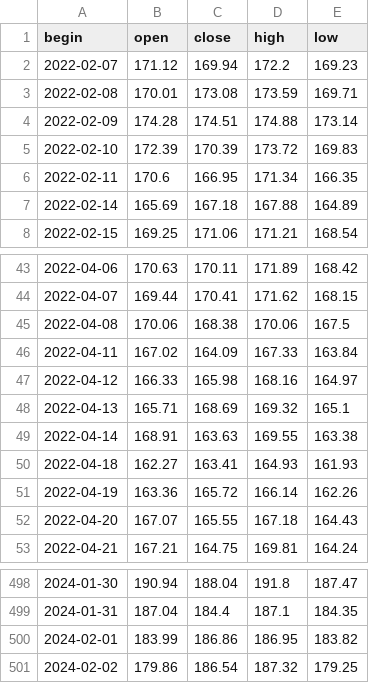
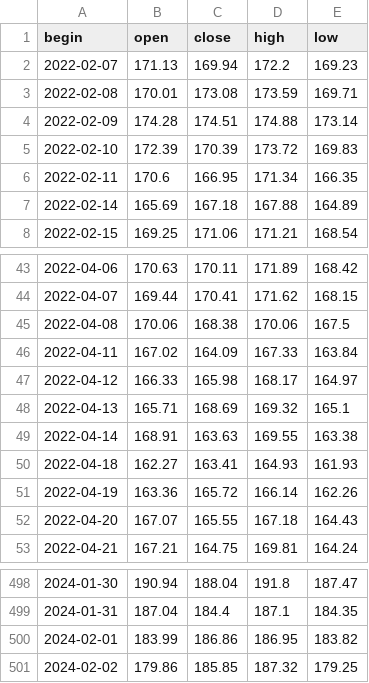
Before and after one commit to NikitaMulyar/predprof_olymp_24, a CSV file: csv_files/AAPL.csv, drawn as a sheet; only a part is shown, gaps mark what is left out.

```diff
--- a/csv_files/AAPL.csv
+++ b/csv_files/AAPL.csv
@@ -1,3 +1,3 @@
 begin,open,close,high,low
-2022-02-07,171.12,169.94,172.2,169.23
+2022-02-07,171.13,169.94,172.2,169.23
 2022-02-08,170.01,173.08,173.59,169.71
@@ -46,3 +46,3 @@ begin,open,close,high,low
 2022-04-11,167.02,164.09,167.33,163.84
-2022-04-12,166.33,165.98,168.16,164.97
+2022-04-12,166.33,165.98,168.17,164.97
 2022-04-13,165.71,168.69,169.32,165.1
@@ -500,2 +500,2 @@ begin,open,close,high,low
 2024-02-01,183.99,186.86,186.95,183.82
-2024-02-02,179.86,186.54,187.32,179.25
+2024-02-02,179.86,185.85,187.32,179.25
```
Also changed, not shown: csv_files/LKOH.csv, csv_files/SBER.csv, 47 other files.
